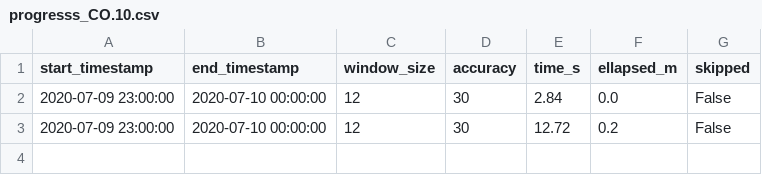
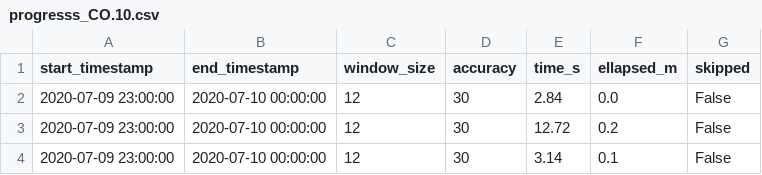
Before and after one commit to minigonche/covid_contact_graphs, a CSV file: progress/progresss_CO.10.csv, drawn as a sheet; the diff names each change by its address in the sheet, - before the commit and + after, or states it on an @@ line.

```diff
--- a/progress/progresss_CO.10.csv
+++ b/progress/progresss_CO.10.csv
+row 4: 2020-07-09 23:00:00 | 2020-07-10 00:00:00 | 12 | 30 | 3.14 | 0.1 | False
```
Also changed, not shown: progress/progresss_CO.03.csv, progress/progresss_VE.03.csv, 8 other files.
